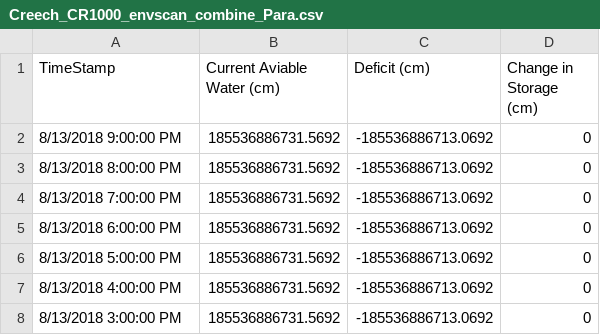
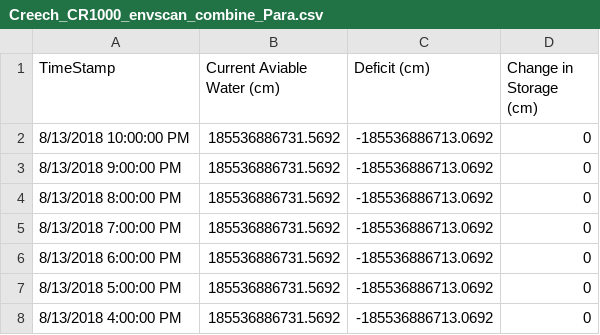
Before and after one commit to SoilMoisture/SoilMoisture.github.io, a CSV file: Creech_CR1000_envscan_combine_Para.csv, drawn as a sheet; only a part is shown; the shorter side is filled out with more unchanged rows.

```diff
--- a/Creech_CR1000_envscan_combine_Para.csv
+++ b/Creech_CR1000_envscan_combine_Para.csv
@@ -1,2 +1,3 @@
 TimeStamp,Current Aviable Water (cm),Deficit (cm),Change in Storage (cm)
+8/13/2018 10:00:00 PM,185536886731.5692,-185536886713.0692,0
 8/13/2018 9:00:00 PM,185536886731.5692,-185536886713.0692,0
```
Also changed, not shown: 7 other files.
